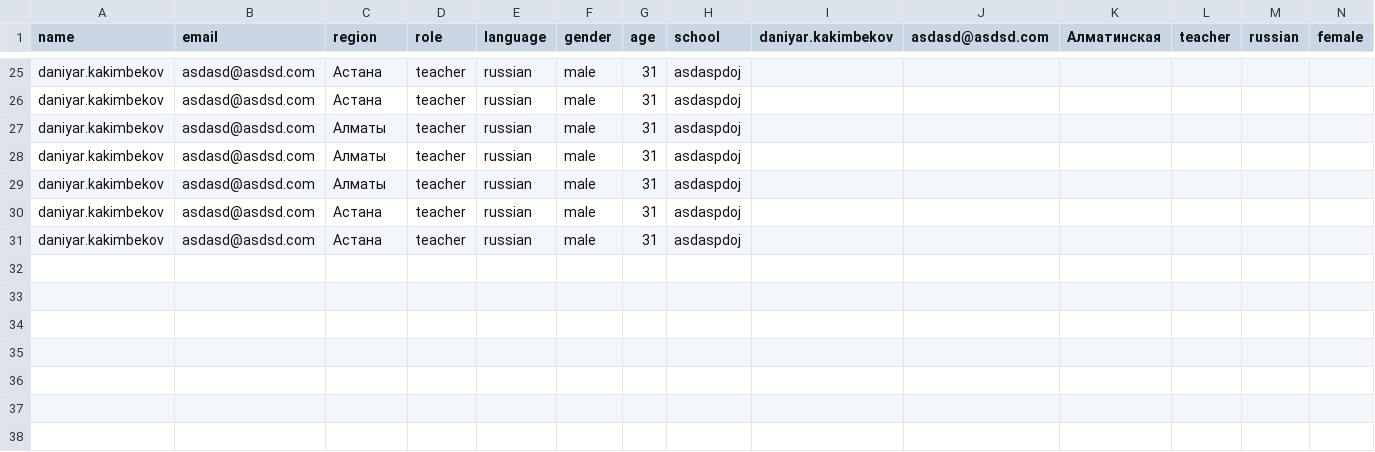
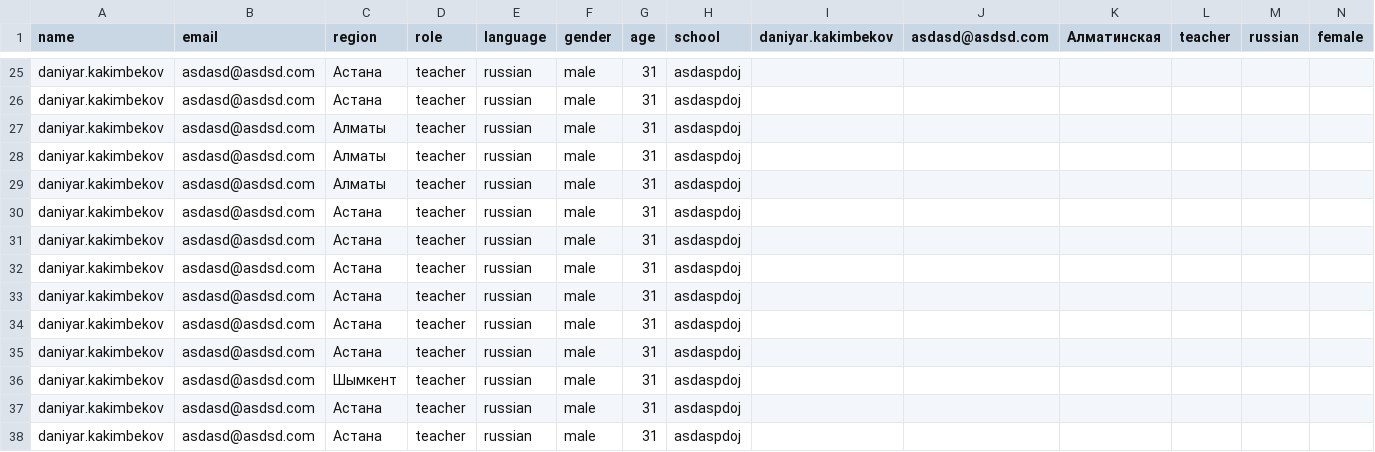
Before and after one commit to everypidigit/HoC2023_Site, a CSV file: users.csv, drawn as a sheet; only a part is shown, gaps mark what is left out; rows hold the shown columns only; the diff names each change by its address in the sheet, - before the commit and + after, or states it on an @@ line.

```diff
--- a/users.csv
+++ b/users.csv
+row 32: daniyar.kakimbekov | asdasd@asdsd.com | Астана | teacher | russian | male | 31 | asdaspdoj
+row 33: daniyar.kakimbekov | asdasd@asdsd.com | Астана | teacher | russian | male | 31 | asdaspdoj
+row 34: daniyar.kakimbekov | asdasd@asdsd.com | Астана | teacher | russian | male | 31 | asdaspdoj
+row 35: daniyar.kakimbekov | asdasd@asdsd.com | Астана | teacher | russian | male | 31 | asdaspdoj
+row 36: daniyar.kakimbekov | asdasd@asdsd.com | Шымкент | teacher | russian | male | 31 | asdaspdoj
+row 37: daniyar.kakimbekov | asdasd@asdsd.com | Астана | teacher | russian | male | 31 | asdaspdoj
+row 38: daniyar.kakimbekov | asdasd@asdsd.com | Астана | teacher | russian | male | 31 | asdaspdoj
```
Also changed, not shown: 5 other files.
